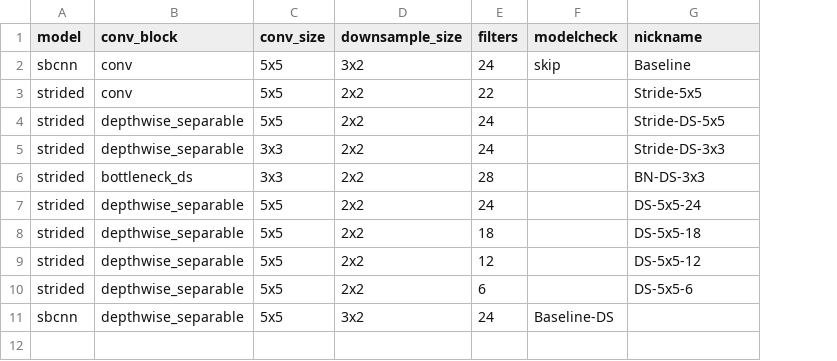
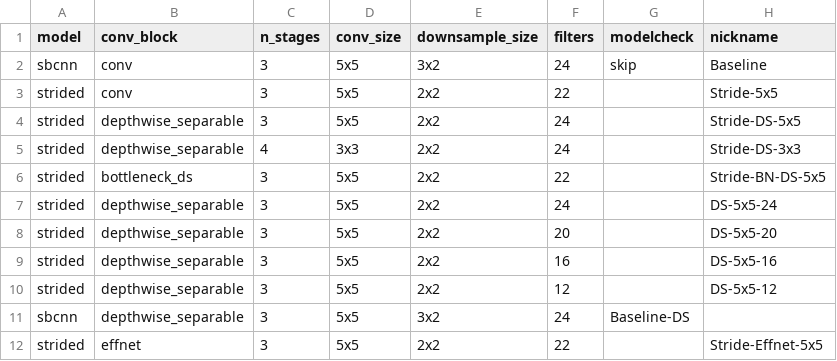
Before and after one commit to jonnor/ESC-CNN-microcontroller, a CSV file: models.csv, drawn as a sheet; removed rows and columns are numbered as before the commit, all else as after; the diff names each change by its address in the sheet, - before the commit and + after, or states it on an @@ line.

Commit message:
models: Add Efnet, additional stage for 3x3 and more filters for DS-5x5

```diff
--- a/models.csv
+++ b/models.csv
+column C (n_stages), rows 2-7: 3 | 3 | 3 | 4 | 3 | 3; rows 9-11: all 3
-D6 (conv_size): 3x3
+D6 (conv_size): 5x5
-F6 (filters): 28
+F6 (filters): 22
-H6 (nickname): BN-DS-3x3
+H6 (nickname): Stride-BN-DS-5x5
+row 8: strided | depthwise_separable | 3 | 5x5 | 2x2 | 20 |  | DS-5x5-20
-F9 (filters): 18
+F9 (filters): 16
-H9 (nickname): DS-5x5-18
+H9 (nickname): DS-5x5-16
-row 10: strided | depthwise_separable | 5x5 | 2x2 | 6 |  | DS-5x5-6
+row 12: strided | effnet | 3 | 5x5 | 2x2 | 22 |  | Stride-Effnet-5x5
```
